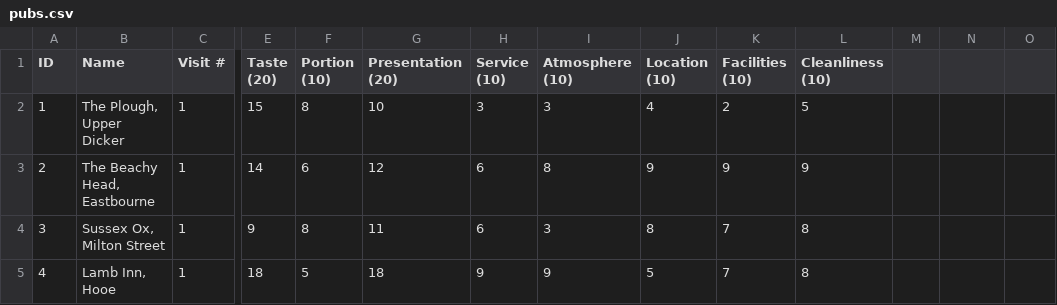
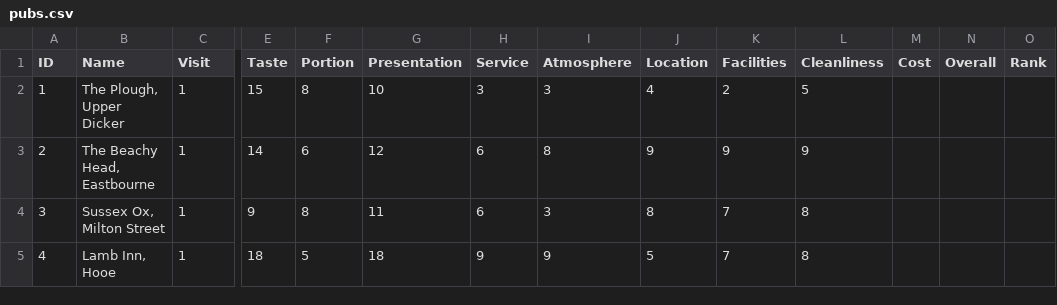
Before and after one commit to FryGuy93/pub-review-guide, a CSV file: _data/pubs.csv, drawn as a sheet; only a part is shown, gaps mark what is left out; ↵ is a line break in a cell; the diff names each change by its address in the sheet, - before the commit and + after, or states it on an @@ line.

Commit message:
Update pubs.csv

```diff
--- a/_data/pubs.csv
+++ b/_data/pubs.csv
-C1: Visit #
+C1: Visit
-E1: Taste ↵ (20)
+E1: Taste
-F1: Portion ↵ (10)
+F1: Portion
-G1: Presentation ↵ (20)
+G1: Presentation
-H1: Service ↵ (10)
+H1: Service
-I1: Atmosphere ↵ (10)
+I1: Atmosphere
-J1: Location ↵ (10)
+J1: Location
-K1: Facilities ↵ (10)
+K1: Facilities
-L1: Cleanliness ↵ (10)
+L1: Cleanliness
-M1: (empty)
+M1: Cost
-N1: (empty)
+N1: Overall
-O1: (empty)
+O1: Rank
```
